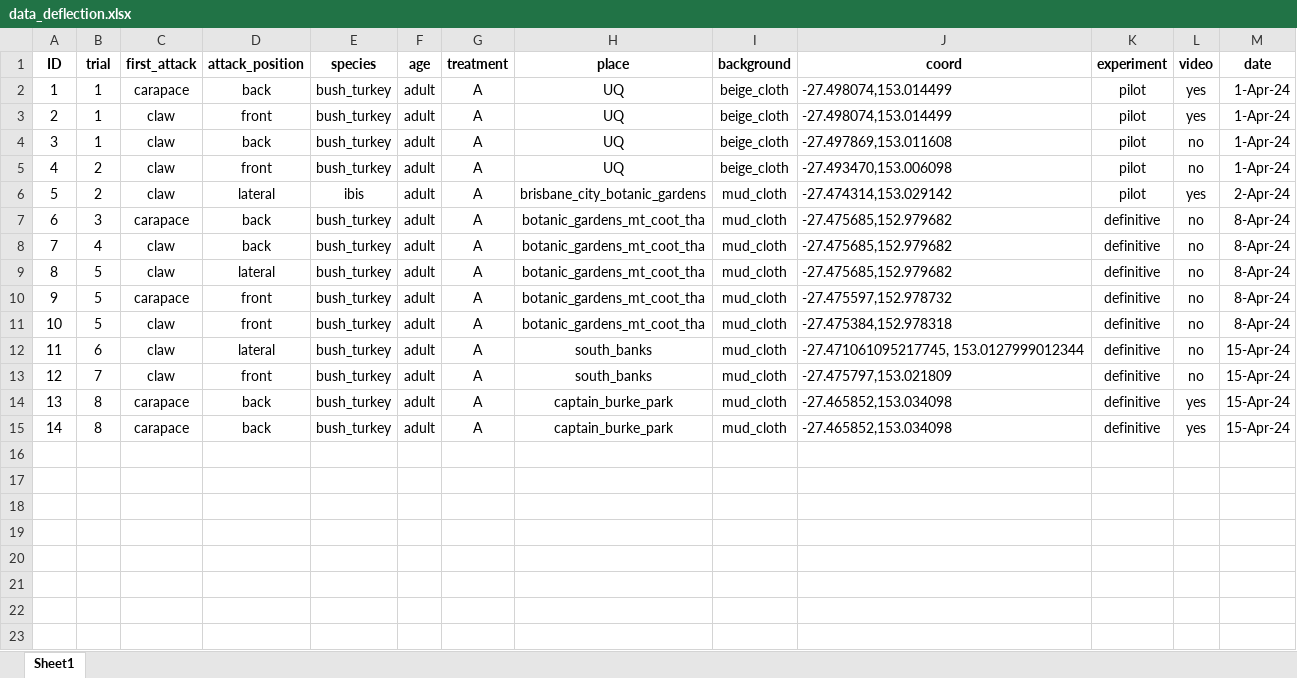
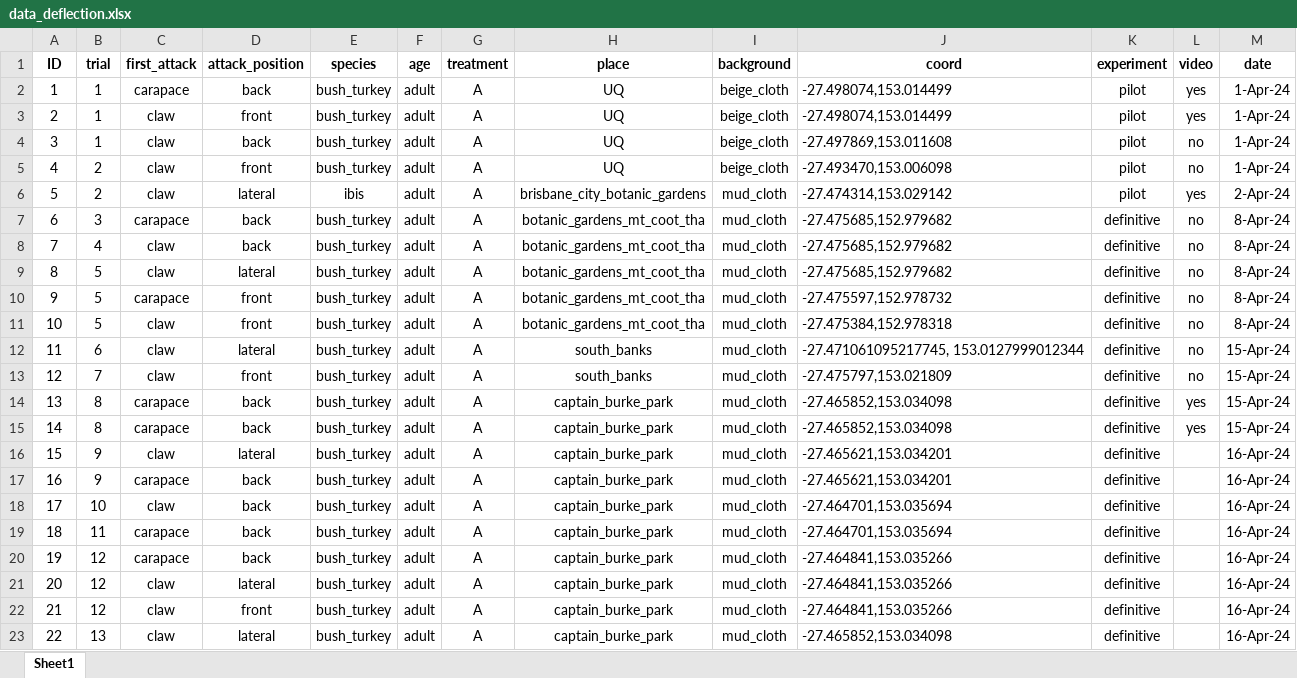
Before and after one commit to DiogoJackson/fiddlercrab_deflection, an Excel workbook: projeto_deflection/data/raw/data_deflection.xlsx, sheet Sheet1, drawn as a sheet; values as stored, in another font and other column widths than the file's, no borders; the diff names each change by its address in the sheet, - before the commit and + after, or states it on an @@ line.

Commit message:
update_raw_data

```diff
--- a/projeto_deflection/data/raw/data_deflection.xlsx (sheet Sheet1)
+++ b/projeto_deflection/data/raw/data_deflection.xlsx (sheet Sheet1)
+row 16: 15 | 9 | claw | lateral | bush_turkey | adult | A | captain_burke_park | mud_cloth | -27.465621,153.034201 | definitive |  | 16-Apr-24
+row 17: 16 | 9 | carapace | back | bush_turkey | adult | A | captain_burke_park | mud_cloth | -27.465621,153.034201 | definitive |  | 16-Apr-24
+row 18: 17 | 10 | claw | back | bush_turkey | adult | A | captain_burke_park | mud_cloth | -27.464701,153.035694 | definitive |  | 16-Apr-24
+row 19: 18 | 11 | carapace | back | bush_turkey | adult | A | captain_burke_park | mud_cloth | -27.464701,153.035694 | definitive |  | 16-Apr-24
+row 20: 19 | 12 | carapace | back | bush_turkey | adult | A | captain_burke_park | mud_cloth | -27.464841,153.035266 | definitive |  | 16-Apr-24
+row 21: 20 | 12 | claw | lateral | bush_turkey | adult | A | captain_burke_park | mud_cloth | -27.464841,153.035266 | definitive |  | 16-Apr-24
+row 22: 21 | 12 | claw | front | bush_turkey | adult | A | captain_burke_park | mud_cloth | -27.464841,153.035266 | definitive |  | 16-Apr-24
+row 23: 22 | 13 | claw | lateral | bush_turkey | adult | A | captain_burke_park | mud_cloth | -27.465852,153.034098 | definitive |  | 16-Apr-24
```
